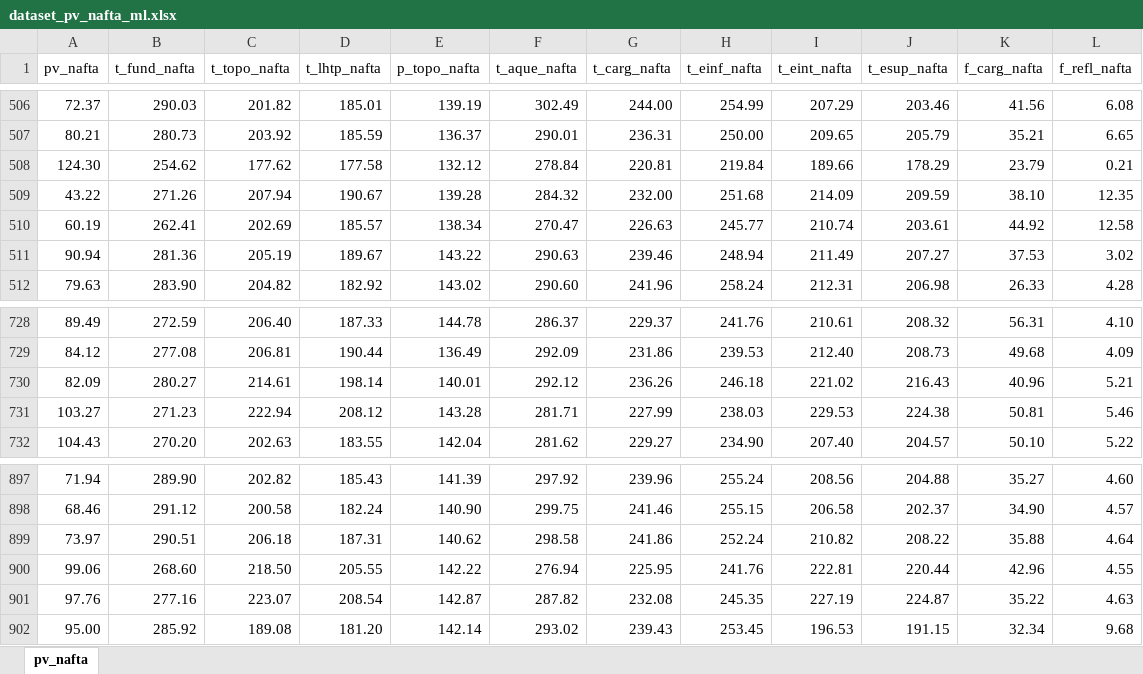
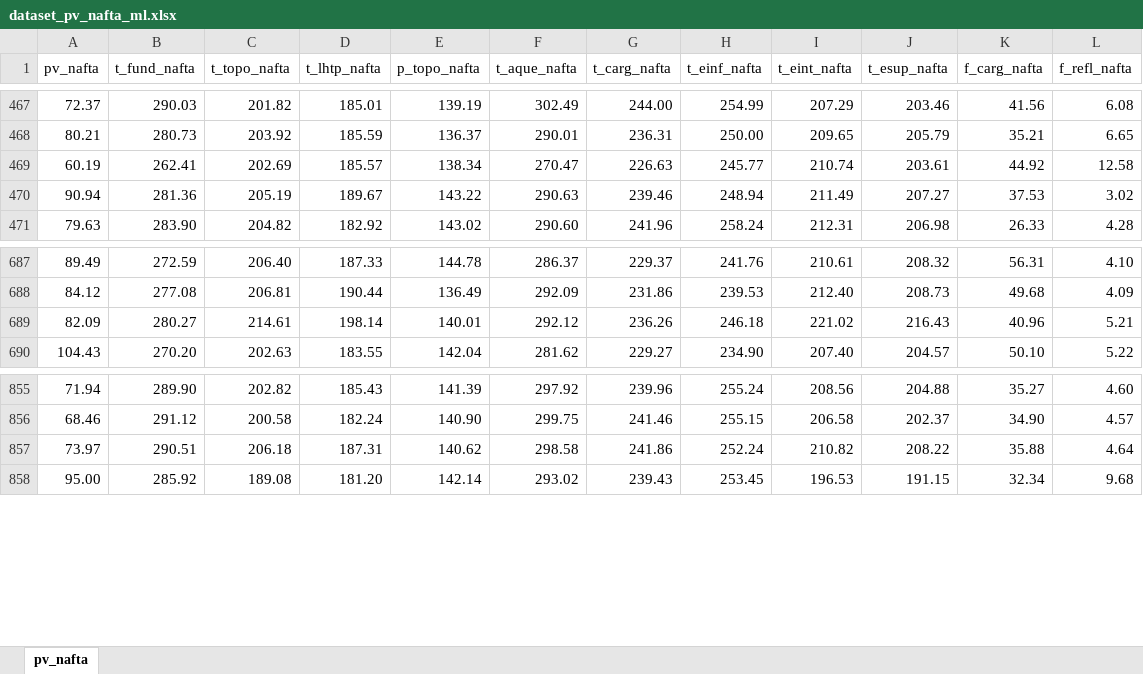
Before and after one commit to fdamata/pucrj-machinelearning-mvp-ml, an Excel workbook: dataset_pv_nafta_ml.xlsx, sheet pv_nafta, drawn as a sheet; only a part is shown, gaps mark what is left out; values as stored, in another font and other column widths than the file's, no borders; conditional formats not drawn; the diff covers the shown part only; the diff names each change by its address in the sheet, - before the commit and + after, or states it on an @@ line.

```diff
--- a/dataset_pv_nafta_ml.xlsx (sheet pv_nafta)
+++ b/dataset_pv_nafta_ml.xlsx (sheet pv_nafta)
-row 508: 124.30 | 254.62 | 177.62 | 177.58 | 132.12 | 278.84 | 220.81 | 219.84 | 189.66 | 178.29 | 23.79 | 0.21
-row 509: 43.22 | 271.26 | 207.94 | 190.67 | 139.28 | 284.32 | 232.00 | 251.68 | 214.09 | 209.59 | 38.10 | 12.35
-row 731: 103.27 | 271.23 | 222.94 | 208.12 | 143.28 | 281.71 | 227.99 | 238.03 | 229.53 | 224.38 | 50.81 | 5.46
-row 900: 99.06 | 268.60 | 218.50 | 205.55 | 142.22 | 276.94 | 225.95 | 241.76 | 222.81 | 220.44 | 42.96 | 4.55
-row 901: 97.76 | 277.16 | 223.07 | 208.54 | 142.87 | 287.82 | 232.08 | 245.35 | 227.19 | 224.87 | 35.22 | 4.63
```
Also changed, not shown: 39 removed rows elsewhere in this sheet, 11 other files.
